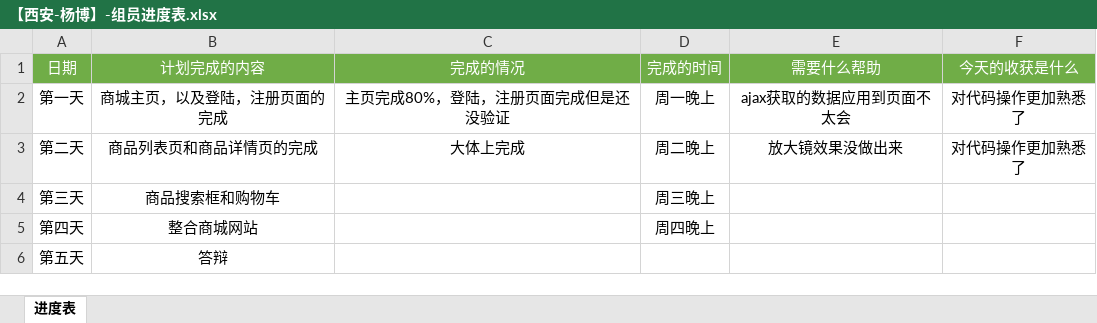
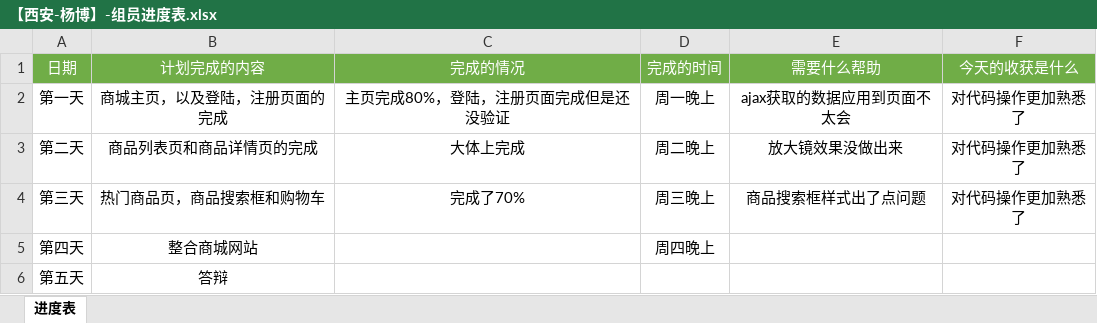
Before and after one commit to yangbo12138/liangcang110, an Excel workbook: 【西安-杨博】-组员进度表.xlsx, sheet 进度表, drawn as a sheet; values as stored, in another font and other column widths than the file's, no borders; the diff names each change by its address in the sheet, - before the commit and + after, or states it on an @@ line.

Commit message:
进度提交

```diff
--- a/【西安-杨博】-组员进度表.xlsx (sheet 进度表)
+++ b/【西安-杨博】-组员进度表.xlsx (sheet 进度表)
-B4 (计划完成的内容): 商品搜索框和购物车
+B4 (计划完成的内容): 热门商品页，商品搜索框和购物车
-C4 (完成的情况): (empty)
+C4 (完成的情况): 完成了70%
-E4 (需要什么帮助): (empty)
+E4 (需要什么帮助): 商品搜索框样式出了点问题
-F4 (今天的收获是什么): (empty)
+F4 (今天的收获是什么): 对代码操作更加熟悉了
```
